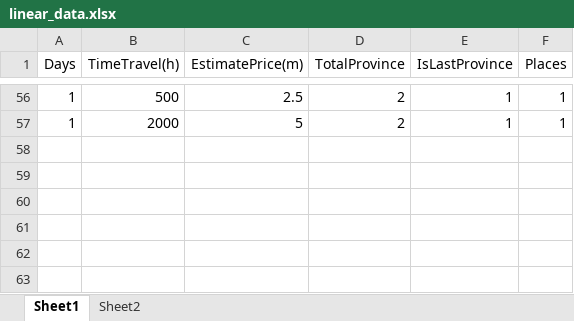
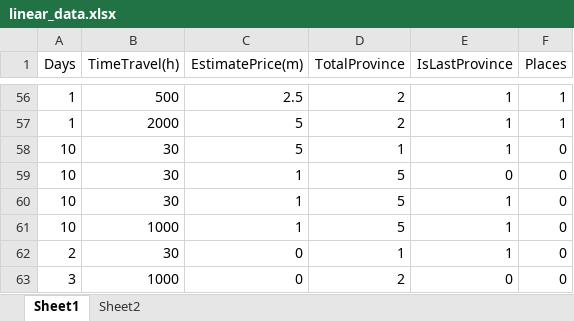
Before and after one commit to congthanhtr/Test, an Excel workbook: TestSv/static/linear_data.xlsx, sheet Sheet1, drawn as a sheet; only a part is shown, gaps mark what is left out; values as stored, in another font and other column widths than the file's, no borders; the diff names each change by its address in the sheet, - before the commit and + after, or states it on an @@ line.

```diff
--- a/TestSv/static/linear_data.xlsx (sheet Sheet1)
+++ b/TestSv/static/linear_data.xlsx (sheet Sheet1)
+row 58: 10 | 30 | 5 | 1 | 1 | 0
+row 59: 10 | 30 | 1 | 5 | 0 | 0
+row 60: 10 | 30 | 1 | 5 | 1 | 0
+row 61: 10 | 1000 | 1 | 5 | 1 | 0
+row 62: 2 | 30 | 0 | 1 | 1 | 0
+row 63: 3 | 1000 | 0 | 2 | 0 | 0
```
Also changed, not shown: 5 other files.
